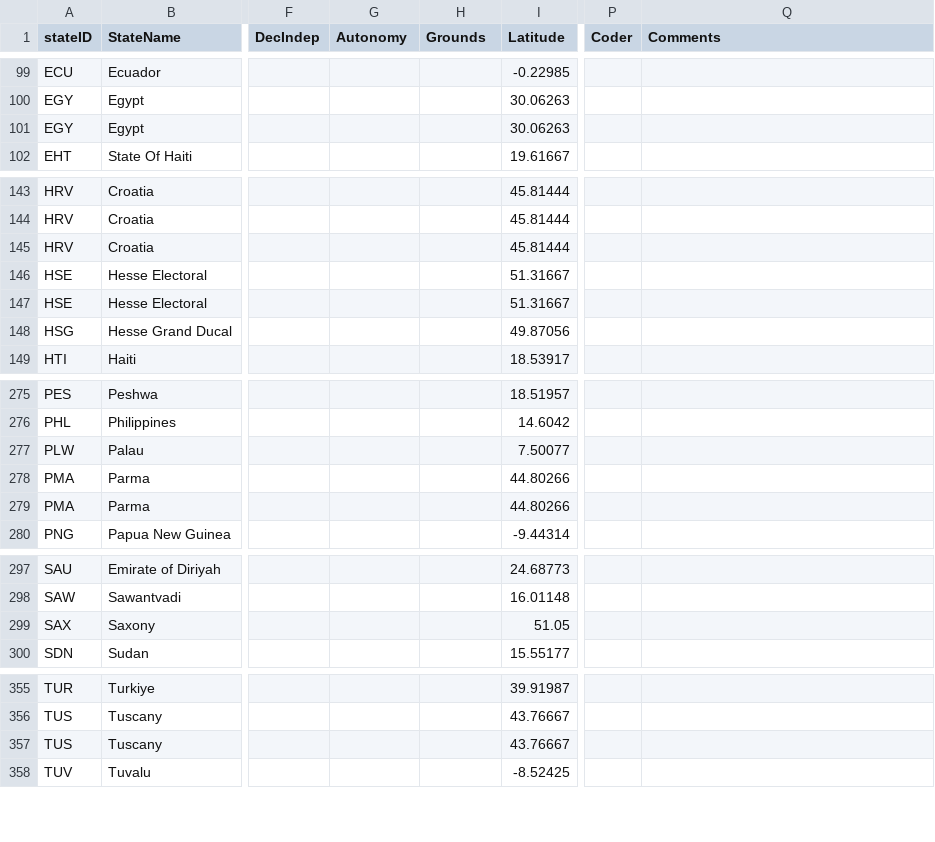
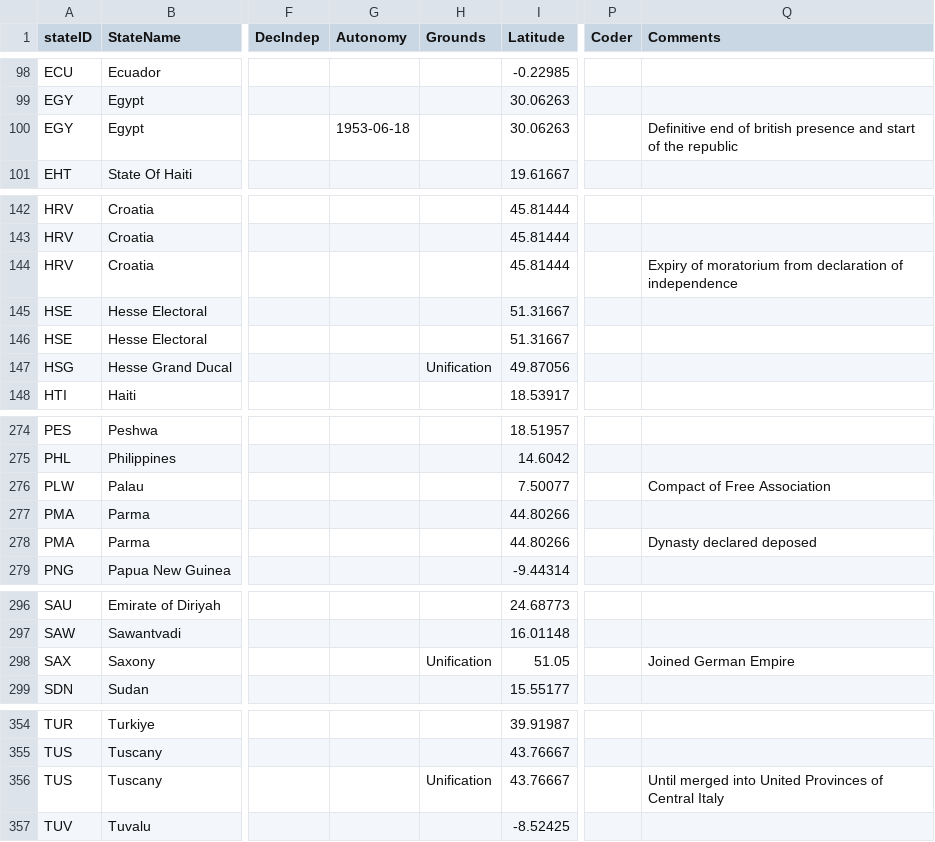
Before and after one commit to globalgov/manystates, a CSV file: data-raw/states/HUGGO/huggo_states_clean.csv, drawn as a sheet; only a part is shown, gaps mark what is left out; addresses are those after the commit; the diff covers the shown part only; the diff names each change by its address in the sheet, - before the commit and + after, or states it on an @@ line.

Commit message:
Specified some additional DecIndep dates and Grounds

```diff
--- a/data-raw/states/HUGGO/huggo_states_clean.csv
+++ b/data-raw/states/HUGGO/huggo_states_clean.csv
-G100 (Autonomy): (empty)
+G100 (Autonomy): 1953-06-18
-Q100 (Comments): (empty)
+Q100 (Comments): Definitive end of british presence and start of the republic
-Q144 (Comments): (empty)
+Q144 (Comments): Expiry of moratorium from declaration of independence
-H147 (Grounds): (empty)
+H147 (Grounds): Unification
-Q276 (Comments): (empty)
+Q276 (Comments): Compact of Free Association
-Q278 (Comments): (empty)
+Q278 (Comments): Dynasty declared deposed
-H298 (Grounds): (empty)
+H298 (Grounds): Unification
-Q298 (Comments): (empty)
+Q298 (Comments): Joined German Empire
-H356 (Grounds): (empty)
+H356 (Grounds): Unification
-Q356 (Comments): (empty)
+Q356 (Comments): Until merged into United Provinces of Central Italy
```
Also changed, not shown: 2 removed rows and 14 edited cells elsewhere in this file.
